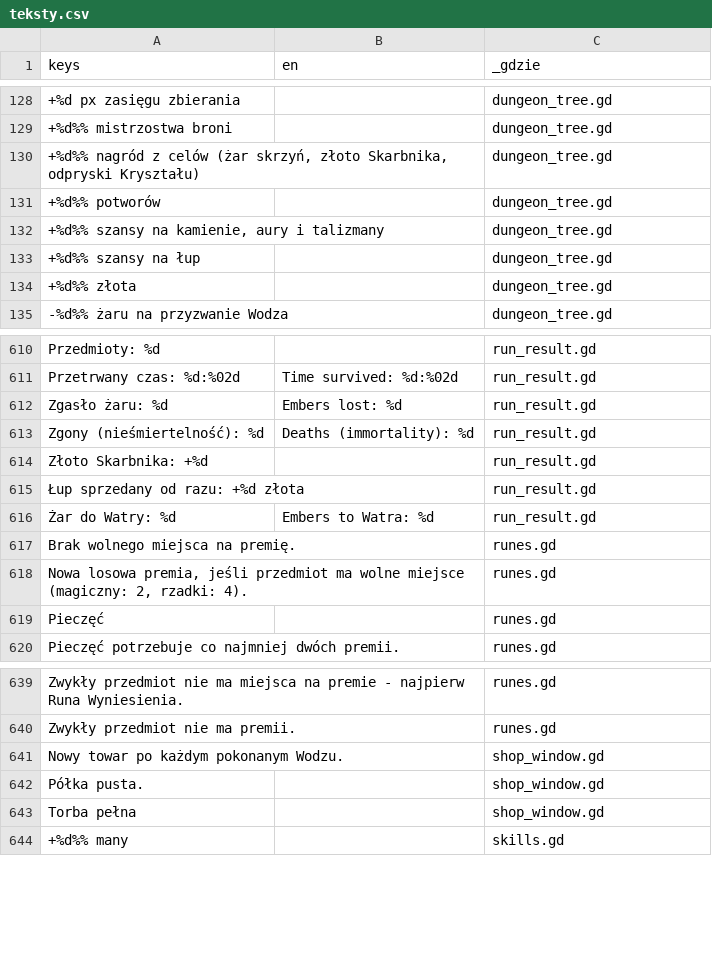
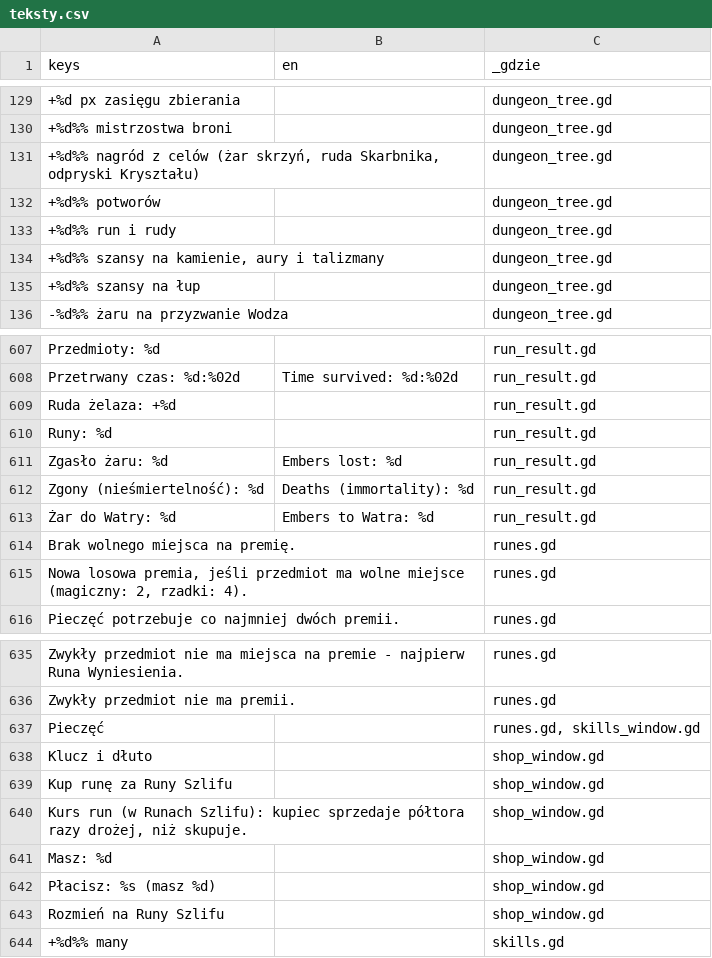
Before and after one commit to slota145/Watra-Mobile, a CSV file: translations/teksty.csv, drawn as a sheet; only a part is shown, gaps mark what is left out; removed rows and columns are numbered as before the commit, all else as after; the diff covers the shown part only; the diff names each change by its address in the sheet, - before the commit and + after, or states it on an @@ line.

```diff
--- a/translations/teksty.csv
+++ b/translations/teksty.csv
-A131 (keys): …(żar skrzyń, złoto Skarbnika, odpryski…
+A131 (keys): …(żar skrzyń, ruda Skarbnika, odpryski…
+row 133: +%d%% run i rudy |  | dungeon_tree.gd
-row 134: +%d%% złota |  | dungeon_tree.gd
+row 609: Ruda żelaza: +%d |  | run_result.gd
+row 610: Runy: %d |  | run_result.gd
-row 614: Złoto Skarbnika: +%d |  | run_result.gd
-row 615: Łup sprzedany od razu: +%d złota |  | run_result.gd
-row 619: Pieczęć |  | runes.gd
+row 637: Pieczęć |  | runes.gd, skills_window.gd
+row 638: Klucz i dłuto |  | shop_window.gd
+row 639: Kup runę za Runy Szlifu |  | shop_window.gd
-A640 (keys): Nowy towar po każdym pokonanym Wodzu.
+A640 (keys): Kurs run (w Runach Szlifu): kupiec sprzedaje półtora razy drożej, niż skupuje.
+row 641: Masz: %d |  | shop_window.gd
-A642 (keys): Półka pusta.
+A642 (keys): Płacisz: %s (masz %d)
-A643 (keys): Torba pełna
+A643 (keys): Rozmień na Runy Szlifu
```
Also changed, not shown: 16 added rows, 17 removed rows and 5 edited cells elsewhere in this file, 44 other files.
